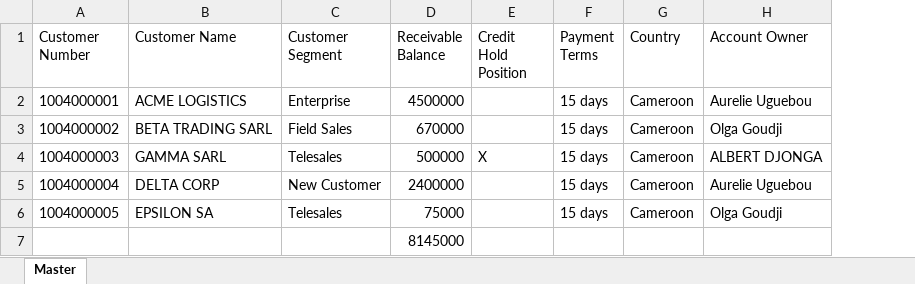
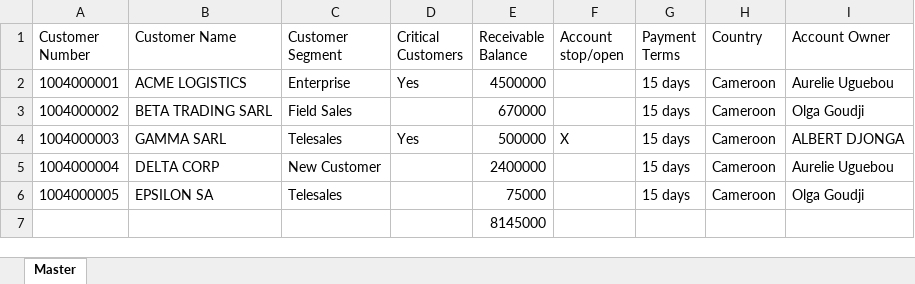
Before and after one commit to Nekoutb/dhl-finance-team-toolkit, an Excel workbook: samples/ar_master_sample.xlsx, sheet Master, drawn as a sheet; values as stored, in another font and other column widths than the file's, no borders; addresses are those after the commit; the diff names each change by its address in the sheet, - before the commit and + after, or states it on an @@ line.

```diff
--- a/samples/ar_master_sample.xlsx (sheet Master)
+++ b/samples/ar_master_sample.xlsx (sheet Master)
+column D (Critical Customers), rows 2-4: Yes |  | Yes
-F1: Credit Hold Position
+F1: Account stop/open
```
Also changed, not shown: 17 other files.
